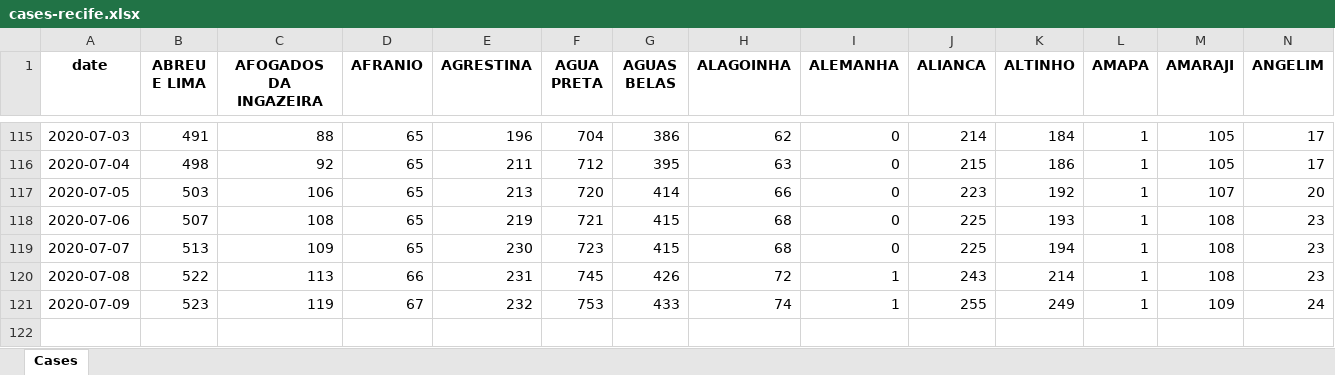
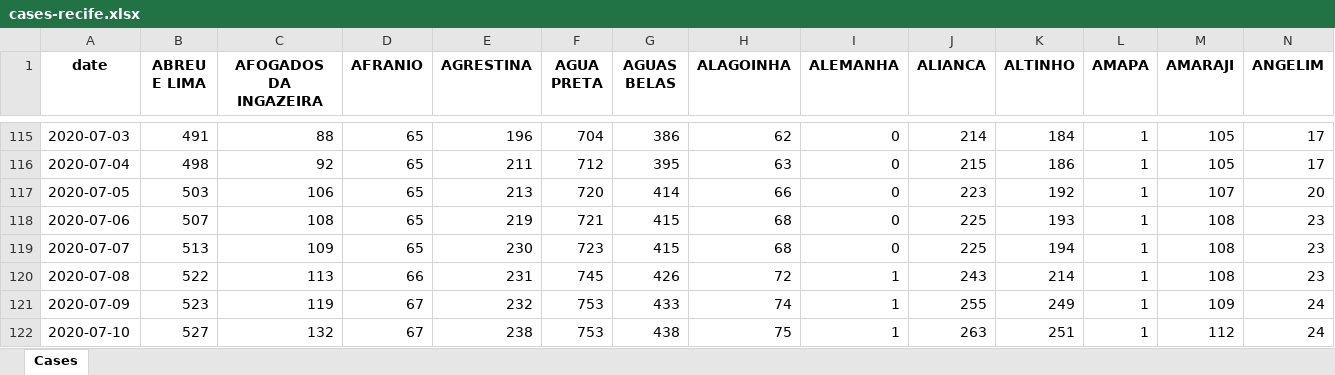
Before and after one commit to allissondantas/BIOCOMSC-COVID19-MAT2PY, an Excel workbook: data/cases-recife.xlsx, sheet Cases, drawn as a sheet; only a part is shown, gaps mark what is left out; values as stored, in another font and other column widths than the file's, no borders; rows hold the shown columns only; the diff names each change by its address in the sheet, - before the commit and + after, or states it on an @@ line.

```diff
--- a/data/cases-recife.xlsx (sheet Cases)
+++ b/data/cases-recife.xlsx (sheet Cases)
+row 122: 2020-07-10 | 527 | 132 | 67 | 238 | 753 | 438 | 75 | 1 | 263 | 251 | 1 | 112 | 24
```
Also changed, not shown: 46 other files.
